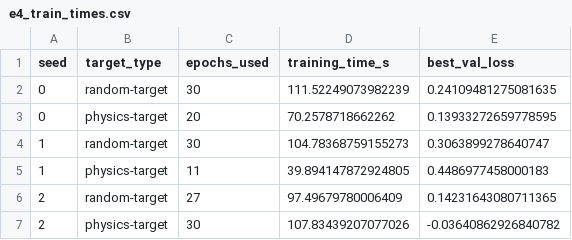
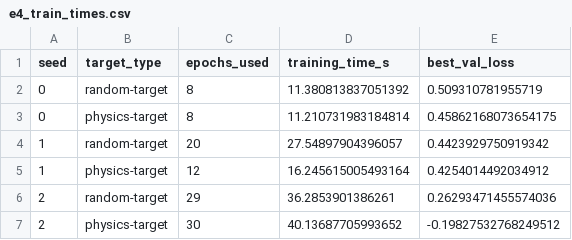
Before and after one commit to sulaimankudaimi/AcousticMonster, a CSV file: results/E4/e4_train_times.csv, drawn as a sheet.

```diff
--- a/results/E4/e4_train_times.csv
+++ b/results/E4/e4_train_times.csv
@@ -1,7 +1,7 @@
 seed,target_type,epochs_used,training_time_s,best_val_loss
-0,random-target,30,111.52249073982239,0.24109481275081635
-0,physics-target,20,70.2578718662262,0.13933272659778595
-1,random-target,30,104.78368759155273,0.3063899278640747
-1,physics-target,11,39.894147872924805,0.4486977458000183
-2,random-target,27,97.49679780006409,0.14231643080711365
-2,physics-target,30,107.83439207077026,-0.03640862926840782
+0,random-target,8,11.380813837051392,0.509310781955719
+0,physics-target,8,11.210731983184814,0.45862168073654175
+1,random-target,20,27.54897904396057,0.4423929750919342
+1,physics-target,12,16.245615005493164,0.4254014492034912
+2,random-target,29,36.2853901386261,0.26293471455574036
+2,physics-target,30,40.13687705993652,-0.19827532768249512
```
Also changed, not shown: results/E4/e4_per_output.csv, results/E4/e4_summary.csv, 5 other files.
